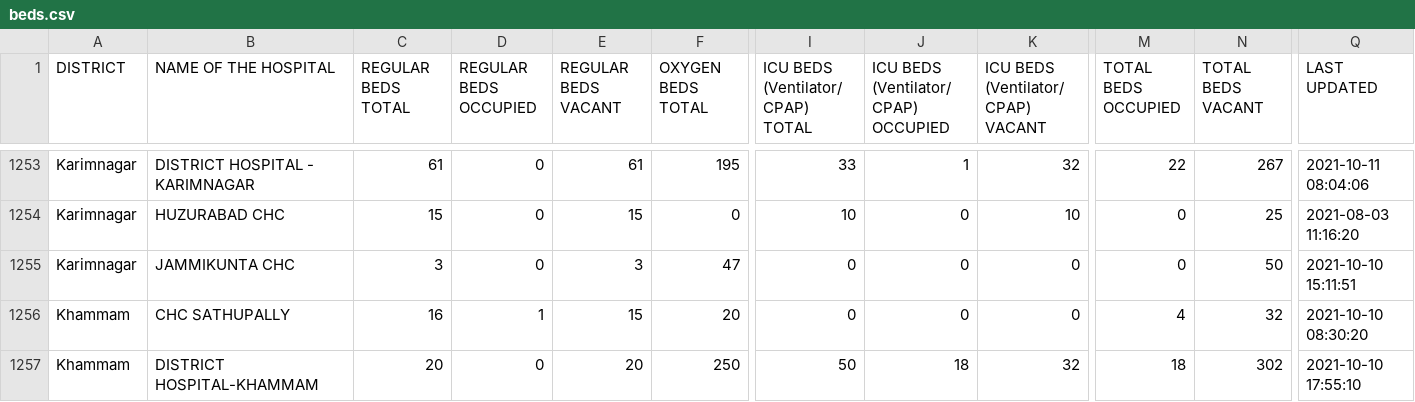
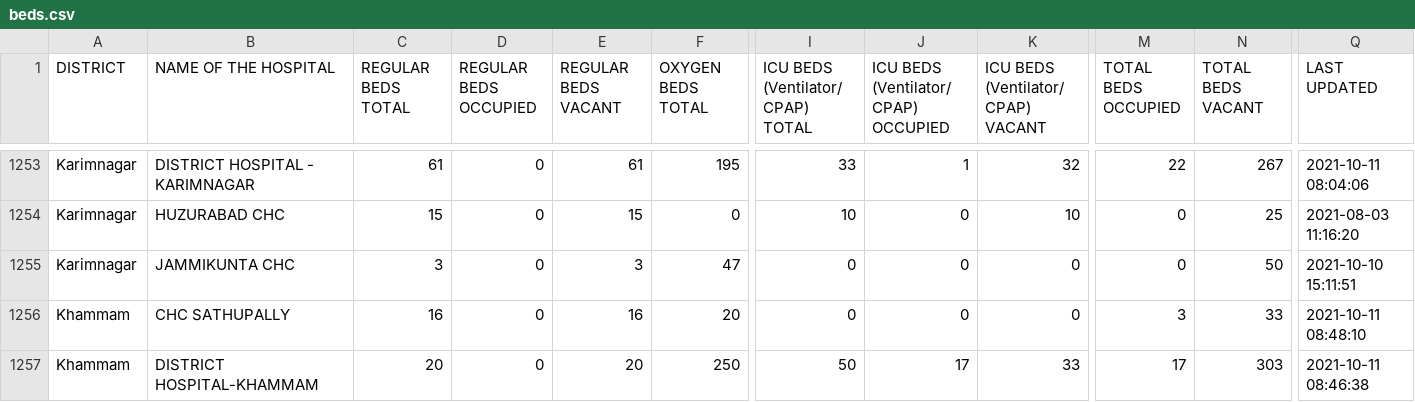
Before and after one commit to neshkatrapati/covid-telangana.github.io, a CSV file: data/beds.csv, drawn as a sheet; only a part is shown, gaps mark what is left out; the diff covers the shown part only; the diff names each change by its address in the sheet, - before the commit and + after, or states it on an @@ line.

```diff
--- a/data/beds.csv
+++ b/data/beds.csv
-D1256 (REGULAR BEDS OCCUPIED): 1
+D1256 (REGULAR BEDS OCCUPIED): 0
-E1256 (REGULAR BEDS VACANT): 15
+E1256 (REGULAR BEDS VACANT): 16
-M1256 (TOTAL BEDS OCCUPIED): 4
+M1256 (TOTAL BEDS OCCUPIED): 3
-N1256 (TOTAL BEDS VACANT): 32
+N1256 (TOTAL BEDS VACANT): 33
-Q1256 (LAST UPDATED): 2021-10-10 08:30:20
+Q1256 (LAST UPDATED): 2021-10-11 08:48:10
-J1257: 18
+J1257: 17
-K1257: 32
+K1257: 33
-M1257 (TOTAL BEDS OCCUPIED): 18
+M1257 (TOTAL BEDS OCCUPIED): 17
-N1257 (TOTAL BEDS VACANT): 302
+N1257 (TOTAL BEDS VACANT): 303
-Q1257 (LAST UPDATED): 2021-10-10 17:55:10
+Q1257 (LAST UPDATED): 2021-10-11 08:46:38
```
Also changed, not shown: 126 edited cells elsewhere in this file.
